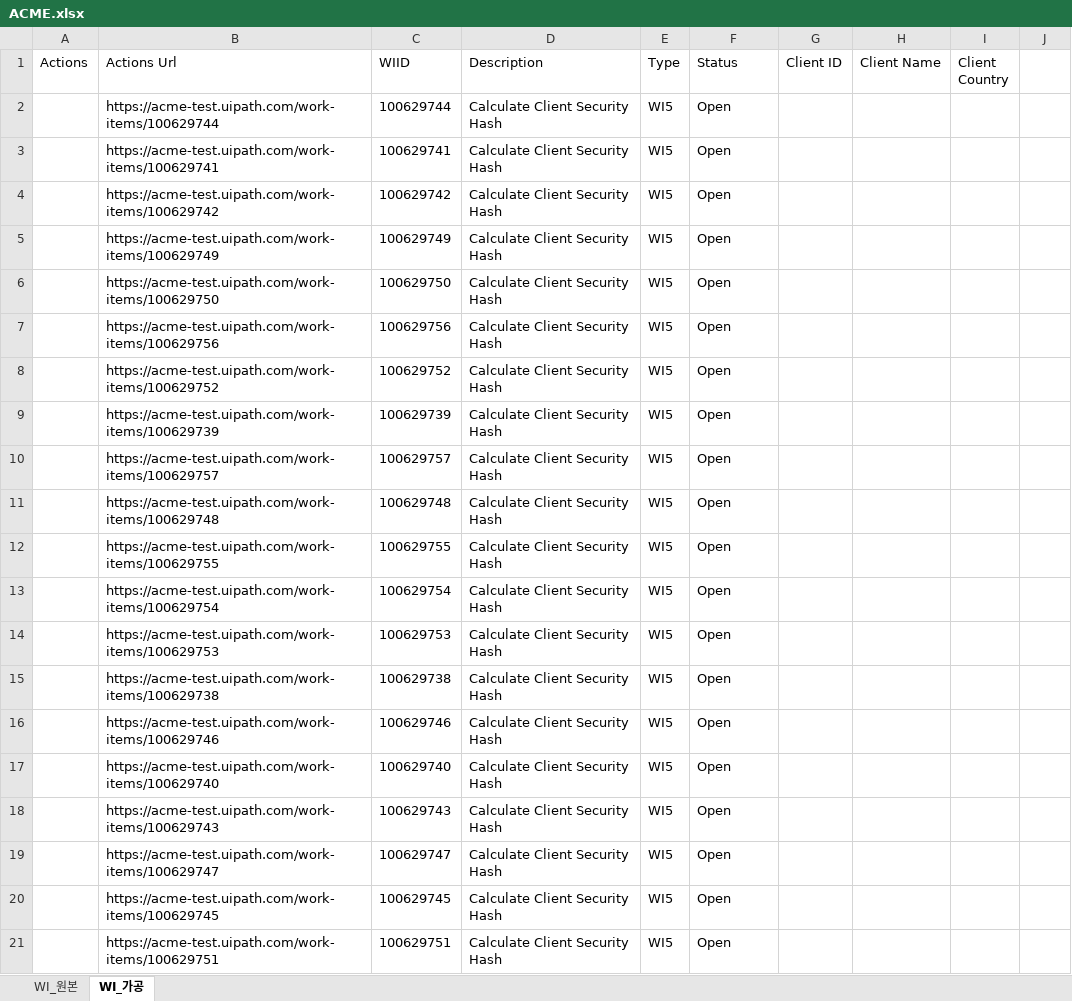
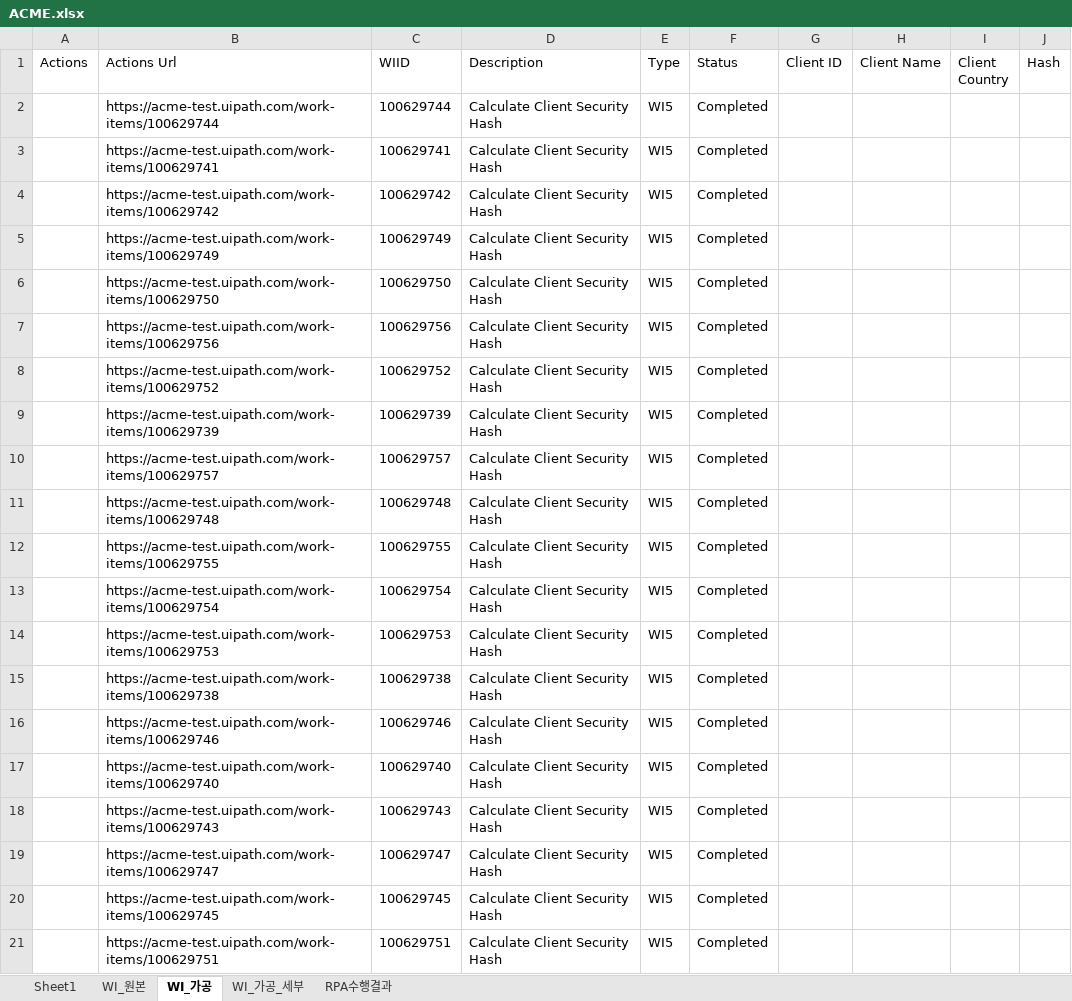
Before and after one commit to austenlove/RPA_Lecture, an Excel workbook: ACME.xlsx, sheet WI_가공, drawn as a sheet; values as stored, in another font and other column widths than the file's, no borders; the diff names each change by its address in the sheet, - before the commit and + after, or states it on an @@ line.

```diff
--- a/ACME.xlsx (sheet WI_가공)
+++ b/ACME.xlsx (sheet WI_가공)
+sheet tab: Sheet1
+sheet tab: WI_가공_세부
+sheet tab: RPA수행결과
-J1: (empty)
+J1: Hash
-F2:F21 (Status): Open
+F2:F21 (Status): Completed
```
Also changed, not shown: sheet WI_원본, 36 other files.
